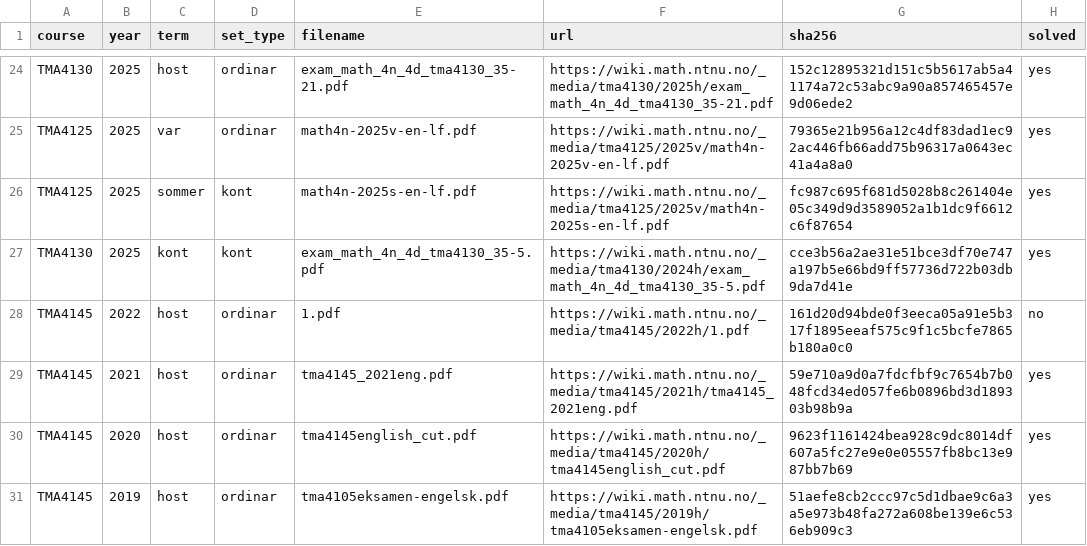
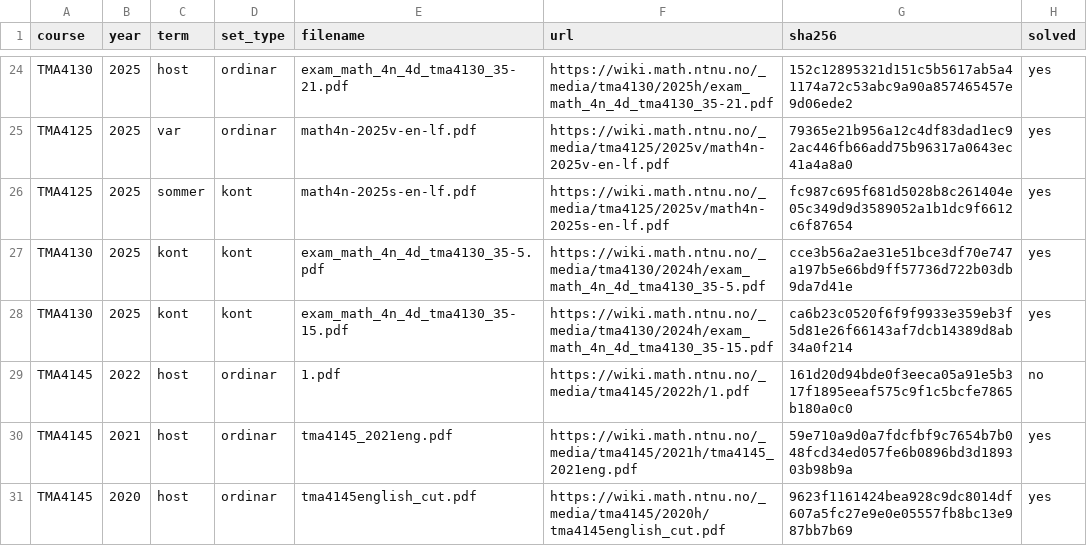
Before and after one commit to Torgersrud/eksamensrelevant4C, a CSV file: sources/MANIFEST.csv, drawn as a sheet; only a part is shown, gaps mark what is left out; the shorter side is filled out with more unchanged rows; the diff names each change by its address in the sheet, - before the commit and + after, or states it on an @@ line.

Commit message:
2025-kont sett 2 (35-15): 4 relevante oppgaver + filnavn-pregl for fleire Kildesett i same termin
Andre sensensur av haust-2024-examen (35-15): P1 Fourier -> Uke 39,
P2 Interpolation -> Uke 45, P4 Fourier Transform -> Uke 41, P6 Heat
(analytisk) -> Uke 43. Eitsett P6-i-Uke-43-kolliderer med 35-5 sin P6,
og terminen er allereie brukt — utvidar filnamnsgrammatikken med ein
liten bokstav etter terminen (2025-kont-b-4N_…) for det andre
Kildesettn i same år+term; første sett beheldvanleg namn. Term i
provensfot og manifest er urørt (kont). P6 er separasjon av variablar
og hamnar i Uke 43 (PDE II), ikkje 44. Eksamensformat (10 points)
followed per source. 28 testar grøne.

```diff
--- a/sources/MANIFEST.csv
+++ b/sources/MANIFEST.csv
+row 28: TMA4130 | 2025 | kont | kont | exam_math_4n_4d_tma4130_35-15.pdf | https://wiki.math.ntnu.no/_media/tma4130/2024h/exam_math_4n_4d_tma4130_35-15.pdf | ca6b23c0520f6f9f9933e359eb3f5d81e26f66143af7dcb14389d8ab34a0f214 | yes
```
Also changed, not shown: 15 other files.
